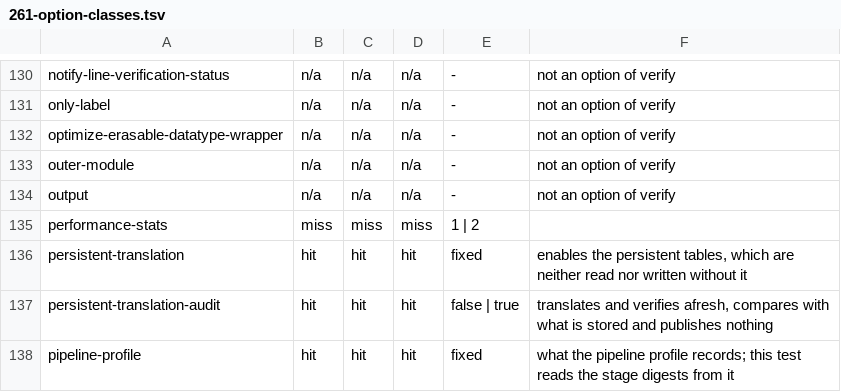
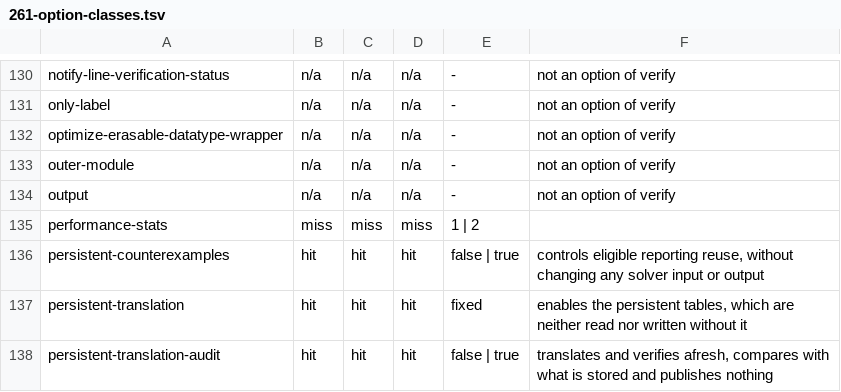
Before and after one commit to erniecohen/dafny, a TSV file: docs/dev/design/261-option-classes.tsv, drawn as a sheet; only a part is shown, gaps mark what is left out; the shorter side is filled out with more unchanged rows; the diff names each change by its address in the sheet, - before the commit and + after, or states it on an @@ line.

```diff
--- a/docs/dev/design/261-option-classes.tsv
+++ b/docs/dev/design/261-option-classes.tsv
+row 136: persistent-counterexamples | hit | hit | hit | false | true | controls eligible reporting reuse, without changing any solver input or output
```
Also changed, not shown: docs/dev/design/241-option-audit.tsv, 18 other files.
